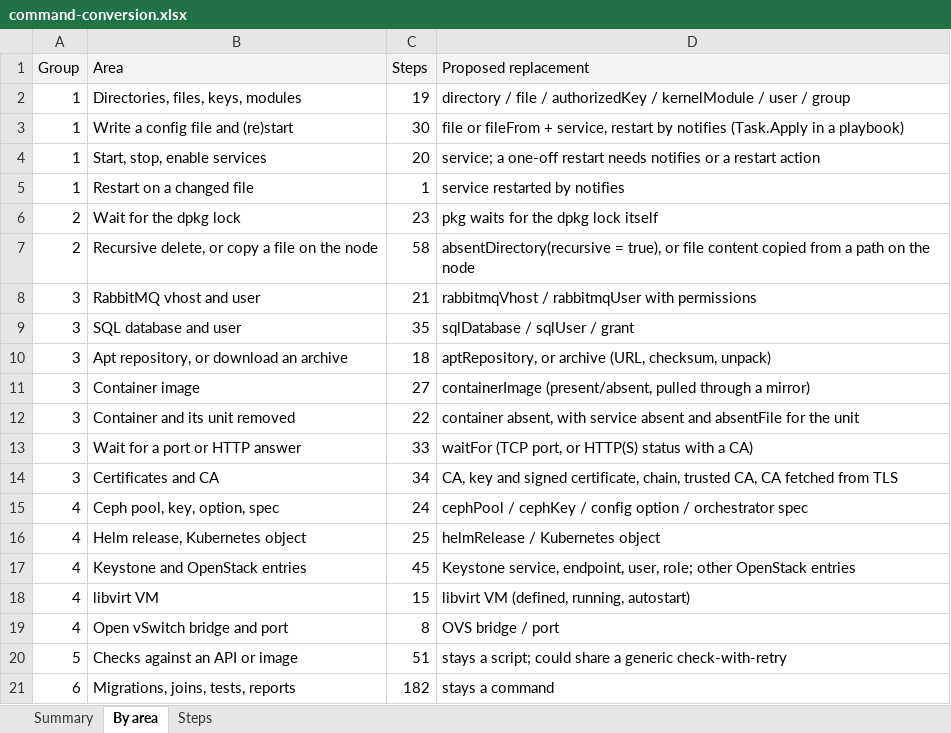
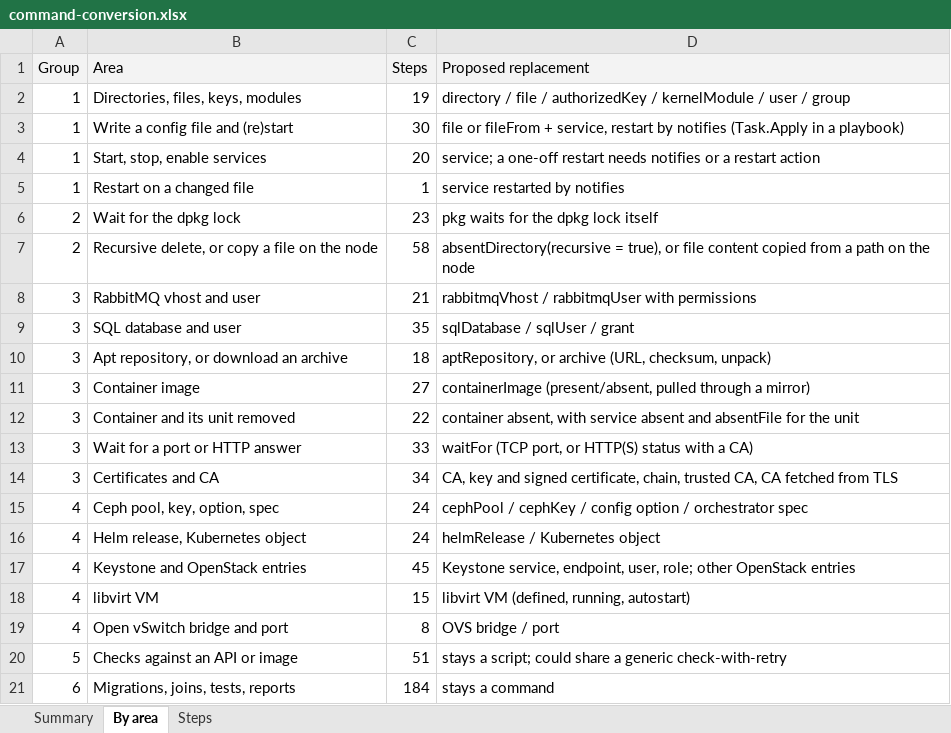
Before and after one commit to ljalbinson/orphera-pkg, an Excel workbook: docs/command-conversion.xlsx, sheet By area, drawn as a sheet; values as stored, in another font and other column widths than the file's, no borders; the diff names each change by its address in the sheet, - before the commit and + after, or states it on an @@ line.

```diff
--- a/docs/command-conversion.xlsx (sheet By area)
+++ b/docs/command-conversion.xlsx (sheet By area)
-C16 (Steps): 25
+C16 (Steps): 24
-C21 (Steps): 182
+C21 (Steps): 184
```
Also changed, not shown: sheet Steps, sheet Summary, 3 other files.
